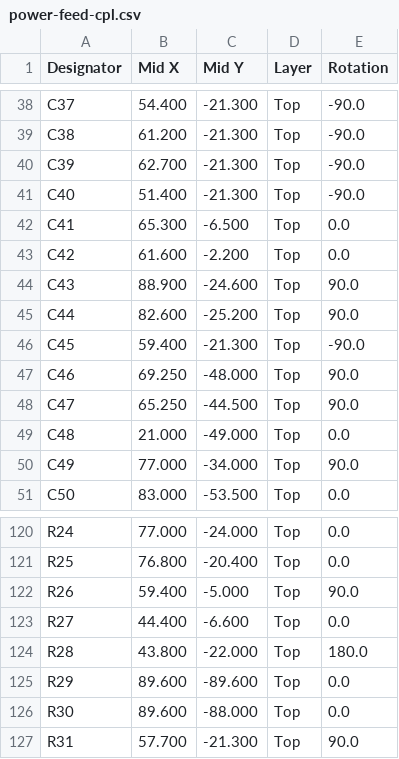
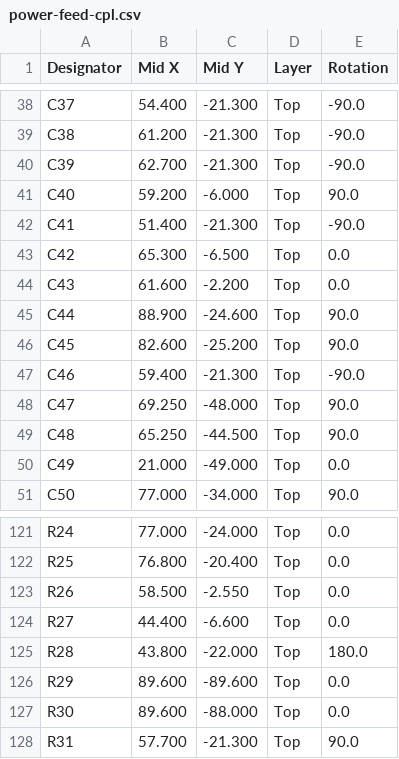
Before and after one commit to liorknafo/power-feed-manual-mill, a CSV file: hardware/fab/power-feed-cpl.csv, drawn as a sheet; only a part is shown, gaps mark what is left out; the diff covers the shown part only.

```diff
--- a/hardware/fab/power-feed-cpl.csv
+++ b/hardware/fab/power-feed-cpl.csv
@@ -40,12 +40,12 @@ C38,61.200,-21.300,Top,-90.0
 C39,62.700,-21.300,Top,-90.0
-C40,51.400,-21.300,Top,-90.0
-C41,65.300,-6.500,Top,0.0
-C42,61.600,-2.200,Top,0.0
-C43,88.900,-24.600,Top,90.0
-C44,82.600,-25.200,Top,90.0
-C45,59.400,-21.300,Top,-90.0
-C46,69.250,-48.000,Top,90.0
-C47,65.250,-44.500,Top,90.0
-C48,21.000,-49.000,Top,0.0
-C49,77.000,-34.000,Top,90.0
-C50,83.000,-53.500,Top,0.0
+C40,59.200,-6.000,Top,90.0
+C41,51.400,-21.300,Top,-90.0
+C42,65.300,-6.500,Top,0.0
+C43,61.600,-2.200,Top,0.0
+C44,88.900,-24.600,Top,90.0
+C45,82.600,-25.200,Top,90.0
+C46,59.400,-21.300,Top,-90.0
+C47,69.250,-48.000,Top,90.0
+C48,65.250,-44.500,Top,90.0
+C49,21.000,-49.000,Top,0.0
+C50,77.000,-34.000,Top,90.0
@@ -121,3 +122,3 @@ R24,77.000,-24.000,Top,0.0
 R25,76.800,-20.400,Top,0.0
-R26,59.400,-5.000,Top,90.0
+R26,58.500,-2.550,Top,0.0
 R27,44.400,-6.600,Top,0.0
```
Also changed, not shown: 2 added rows and 46 edited cells elsewhere in this file, hardware/fab/power-feed-bom.csv, 26 other files.
